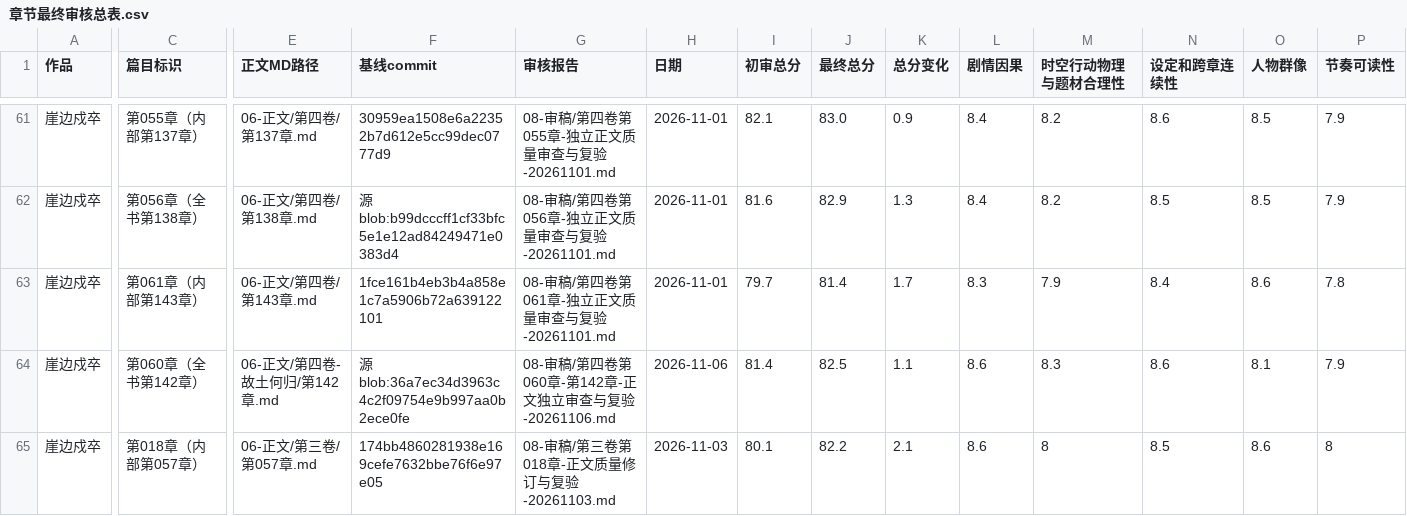
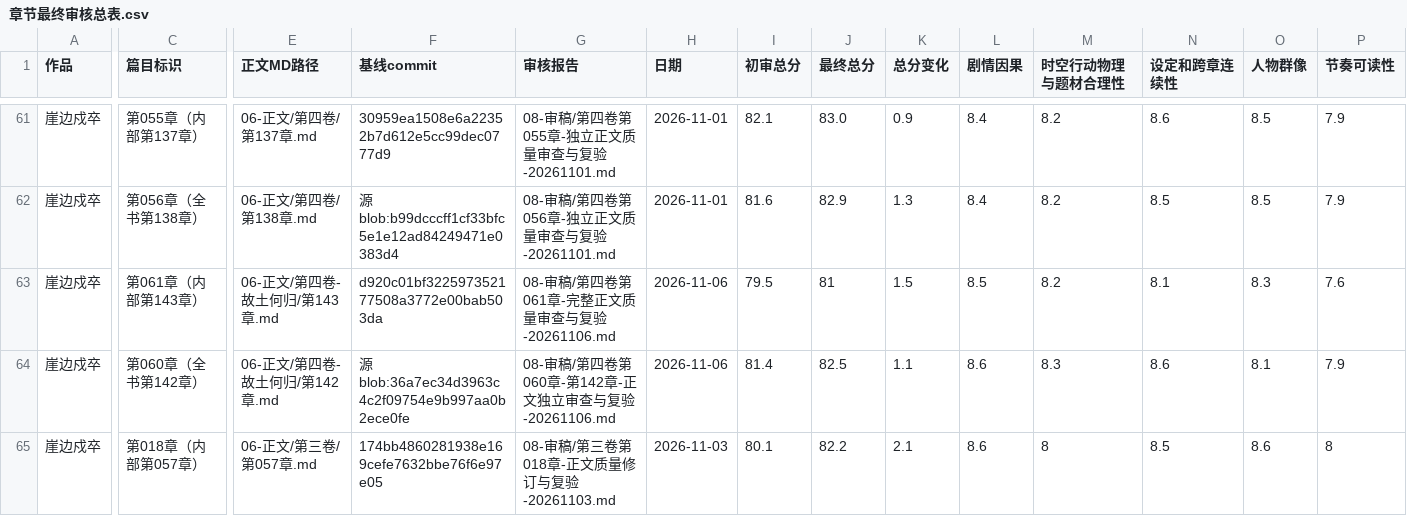
Before and after one commit to yuqiangdede/The-Last-Watch, a CSV file: 08-审稿/章节最终审核总表.csv, drawn as a sheet; only a part is shown, gaps mark what is left out; the diff covers the shown part only; the diff names each change by its address in the sheet, - before the commit and + after, or states it on an @@ line.

```diff
--- a/08-审稿/章节最终审核总表.csv
+++ b/08-审稿/章节最终审核总表.csv
-E63 (正文MD路径): 06-正文/第四卷/第143章.md
+E63 (正文MD路径): 06-正文/第四卷-故土何归/第143章.md
-F63 (基线commit): 1fce161b4eb3b4a858e1c7a5906b72a639122101
+F63 (基线commit): d920c01bf322597352177508a3772e00bab503da
-G63 (审核报告): 08-审稿/第四卷第061章-独立正文质量审查与复验-20261101.md
+G63 (审核报告): 08-审稿/第四卷第061章-完整正文质量审查与复验-20261106.md
-H63 (日期): 2026-11-01
+H63 (日期): 2026-11-06
-I63 (初审总分): 79.7
+I63 (初审总分): 79.5
-J63 (最终总分): 81.4
+J63 (最终总分): 81
-K63 (总分变化): 1.7
+K63 (总分变化): 1.5
-L63 (剧情因果): 8.3
+L63 (剧情因果): 8.5
-M63 (时空行动物理与题材合理性): 7.9
+M63 (时空行动物理与题材合理性): 8.2
-N63 (设定和跨章连续性): 8.4
+N63 (设定和跨章连续性): 8.1
-O63 (人物群像): 8.6
+O63 (人物群像): 8.3
-P63 (节奏可读性): 7.8
+P63 (节奏可读性): 7.6
```
Also changed, not shown: 7 edited cells elsewhere in this file, 5 other files.
